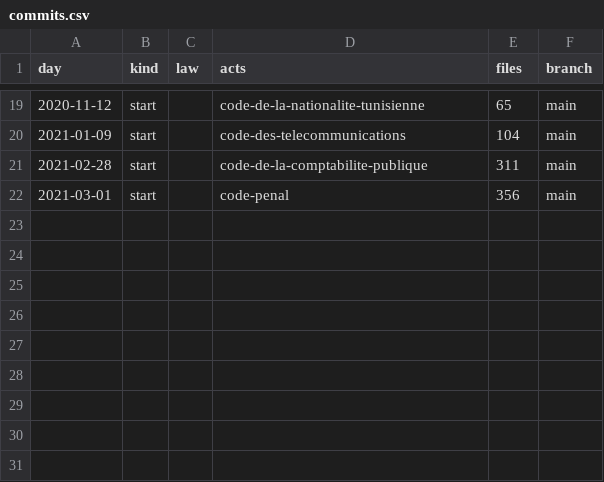
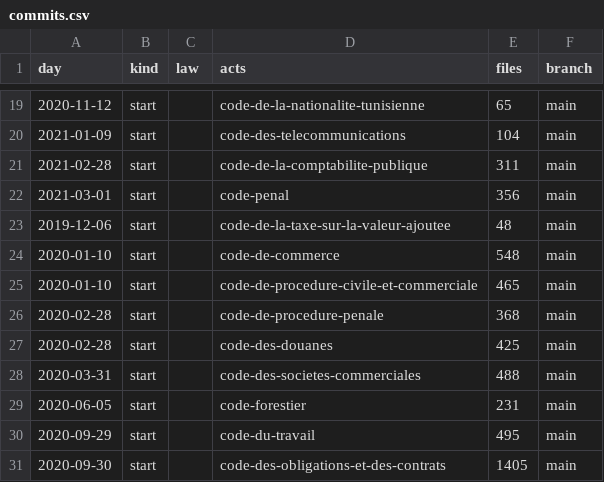
Before and after one commit to lexifina/tunisia-law, a CSV file: data/commits.csv, drawn as a sheet; only a part is shown, gaps mark what is left out.

Commit message:
Documentation, tables, tools and REPRODUCE.md
Appended 9 commits to b8598099ad7b; corpus sha256 1d85419e88f90ddf2a7dad57498b88835c1e5cb87bb27e31ef7fa058b49211d3, data retrieved 2026-11-03.

```diff
--- a/data/commits.csv
+++ b/data/commits.csv
@@ -22 +22,10 @@ day,kind,law,acts,files,branch
 2021-03-01,start,,code-penal,356,main
+2019-12-06,start,,code-de-la-taxe-sur-la-valeur-ajoutee,48,main
+2020-01-10,start,,code-de-commerce,548,main
+2020-01-10,start,,code-de-procedure-civile-et-commerciale,465,main
+2020-02-28,start,,code-de-procedure-penale,368,main
+2020-02-28,start,,code-des-douanes,425,main
+2020-03-31,start,,code-des-societes-commerciales,488,main
+2020-06-05,start,,code-forestier,231,main
+2020-09-29,start,,code-du-travail,495,main
+2020-09-30,start,,code-des-obligations-et-des-contrats,1405,main
```
Also changed, not shown: 14 other files.
